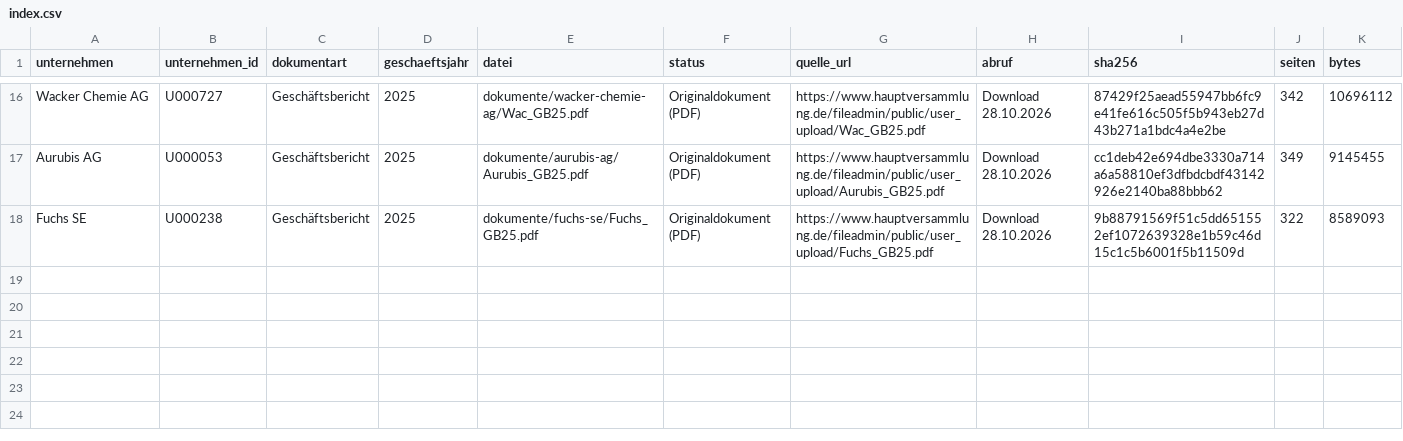
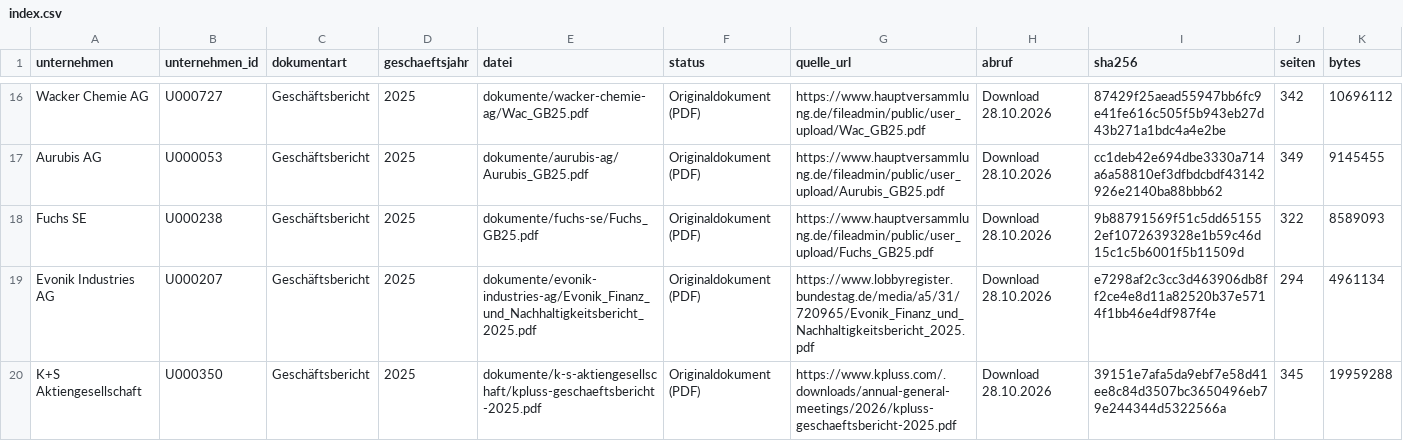
Before and after one commit to chillkrote/Unternehmenskennzahlen, a CSV file: boersennotierte-unternehmen/chemie-rohstoffe/dokumente/index.csv, drawn as a sheet; only a part is shown, gaps mark what is left out; rows hold the shown columns only; the diff names each change by its address in the sheet, - before the commit and + after, or states it on an @@ line.

```diff
--- a/boersennotierte-unternehmen/chemie-rohstoffe/dokumente/index.csv
+++ b/boersennotierte-unternehmen/chemie-rohstoffe/dokumente/index.csv
+row 19: Evonik Industries AG | U000207 | Geschäftsbericht | 2025 | dokumente/evonik-industries-ag/Evonik_Finanz_und_Nachhaltigkeitsbericht_2025.pdf | Originaldokument (PDF) | https://www.lobbyregister.bundestag.de/media/a5/31/720965/Evonik_Finanz_und_Nachhaltigkeitsbericht_2025.pdf | Download 28.10.2026 | e7298af2c3cc3d463906db8ff2ce4e8d11a82520b37e5714f1bb46e4df987f4e | 294 | 4961134
+row 20: K+S Aktiengesellschaft | U000350 | Geschäftsbericht | 2025 | dokumente/k-s-aktiengesellschaft/kpluss-geschaeftsbericht-2025.pdf | Originaldokument (PDF) | https://www.kpluss.com/.downloads/annual-general-meetings/2026/kpluss-geschaeftsbericht-2025.pdf | Download 28.10.2026 | 39151e7afa5da9ebf7e58d41ee8c84d3507bc3650496eb79e244344d5322566a | 345 | 19959288
```
Also changed, not shown: boersennotierte-unternehmen/automobil/dokumente/index.csv, 4 other files.
